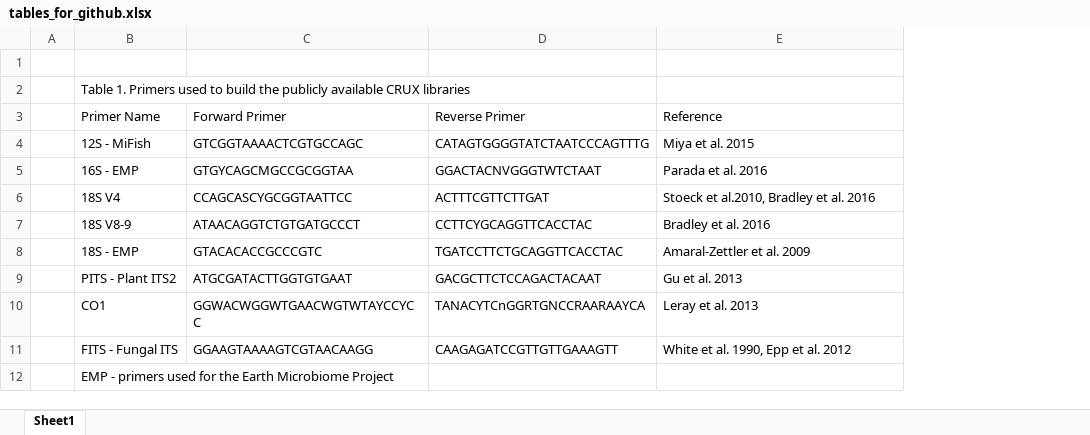
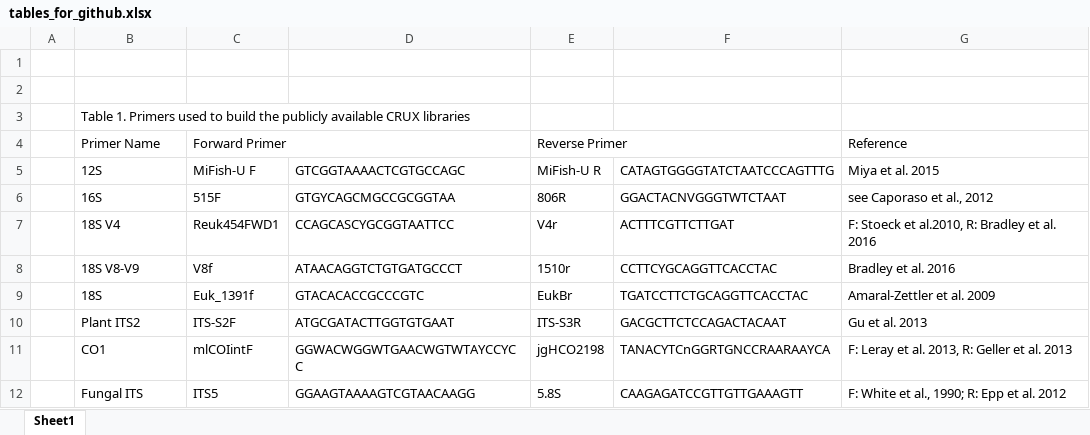
Before and after one commit to limey-bean/Anacapa, an Excel workbook: figures-and-tables-for-the-Github/tables_for_github.xlsx, sheet Sheet1, drawn as a sheet; values as stored, in another font and other column widths than the file's, no borders; removed rows and columns are numbered as before the commit, all else as after; the diff names each change by its address in the sheet, - before the commit and + after, or states it on an @@ line.

```diff
--- a/figures-and-tables-for-the-Github/tables_for_github.xlsx (sheet Sheet1)
+++ b/figures-and-tables-for-the-Github/tables_for_github.xlsx (sheet Sheet1)
+column C, rows 4-12: Forward Primer | MiFish-U F | 515F | Reuk454FWD1 | V8f | Euk_1391f | ITS-S2F | mlCOIintF | ITS5
+column E, rows 4-12: Reverse Primer | MiFish-U R | 806R | V4r | 1510r | EukBr | ITS-S3R | jgHCO2198 | 5.8S
+row 1: (empty)
-D4: Forward Primer
+D4: (empty)
-F4: Reverse Primer
+F4: (empty)
-B5: 12S - MiFish
+B5: 12S
-B6: 16S - EMP
+B6: 16S
-G6: Parada et al. 2016
+G6: see Caporaso et al., 2012
-G7: Stoeck et al.2010, Bradley et al. 2016
+G7: F: Stoeck et al.2010, R: Bradley et al. 2016
-B8: 18S V8-9
+B8: 18S V8-V9
-B9: 18S - EMP
+B9: 18S
-B10: PITS - Plant ITS2
+B10: Plant ITS2
-G11: Leray et al. 2013
+G11: F: Leray et al. 2013, R: Geller et al. 2013
-B12: FITS - Fungal ITS
+B12: Fungal ITS
-G12: White et al. 1990, Epp et al. 2012
+G12: F: White et al., 1990; R: Epp et al. 2012
-row 12:  | EMP - primers used for the Earth Microbiome Project
```
Also changed, not shown: figures/MS_Fig_Tables/Supplementary_tables_Anacapa_MS_03212018.xlsx, 27 other files.
